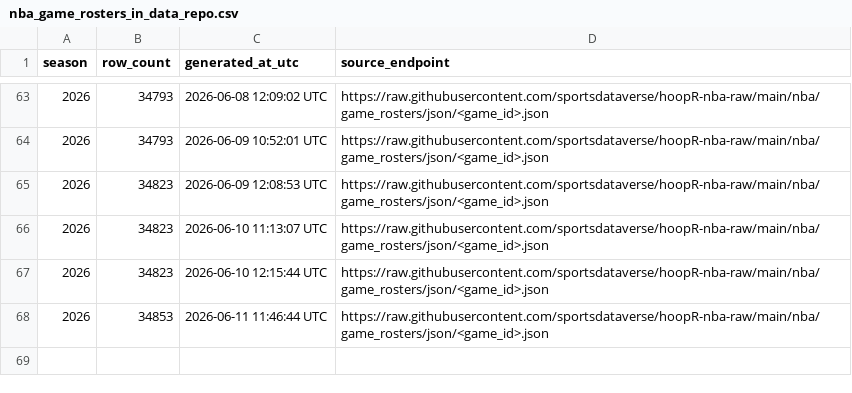
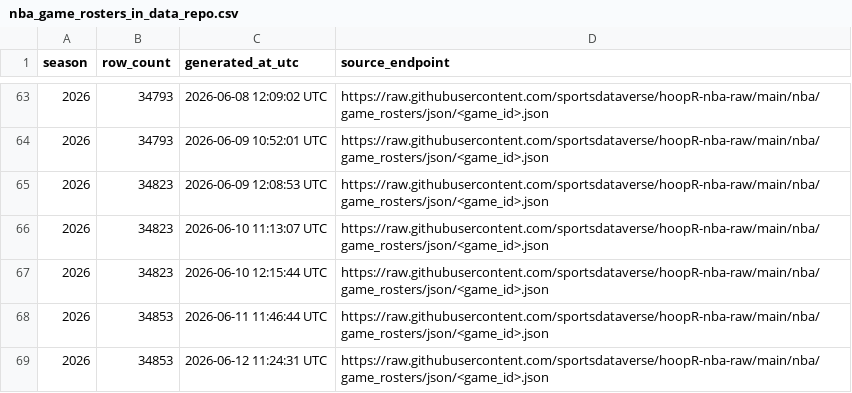
Before and after one commit to sportsdataverse/hoopR-nba-data, a CSV file: nba/game_rosters/nba_game_rosters_in_data_repo.csv, drawn as a sheet; only a part is shown, gaps mark what is left out.

```diff
--- a/nba/game_rosters/nba_game_rosters_in_data_repo.csv
+++ b/nba/game_rosters/nba_game_rosters_in_data_repo.csv
@@ -68 +68,2 @@ season,row_count,generated_at_utc,source_endpoint
 2026,34853,2026-06-11 11:46:44 UTC,https://raw.githubusercontent.com/sportsdataverse/hoopR-nba-raw/main/nba/game_rosters/json/<game_id>.json
+2026,34853,2026-06-12 11:24:31 UTC,https://raw.githubusercontent.com/sportsdataverse/hoopR-nba-raw/main/nba/game_rosters/json/<game_id>.json
```
Also changed, not shown: nba/officials/nba_officials_in_data_repo.csv, nba/player_season_stats/nba_player_season_stats_in_data_repo.csv, 28 other files.
